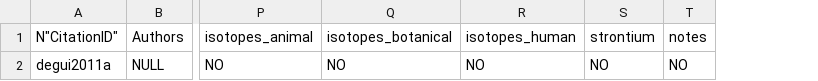
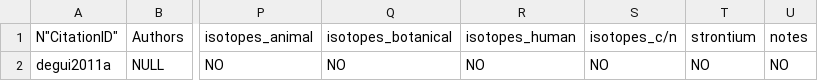
Before and after one commit to BIADwiki/BIADwiki, a CSV file: tools/templates/Citations.csv, drawn as a sheet; only a part is shown, gaps mark what is left out; the diff names each change by its address in the sheet, - before the commit and + after, or states it on an @@ line.

```diff
--- a/tools/templates/Citations.csv
+++ b/tools/templates/Citations.csv
+column S (isotopes_c/n), row 2: NO
```
Also changed, not shown: tools/templates/C14Samples.csv, 1 other file.
